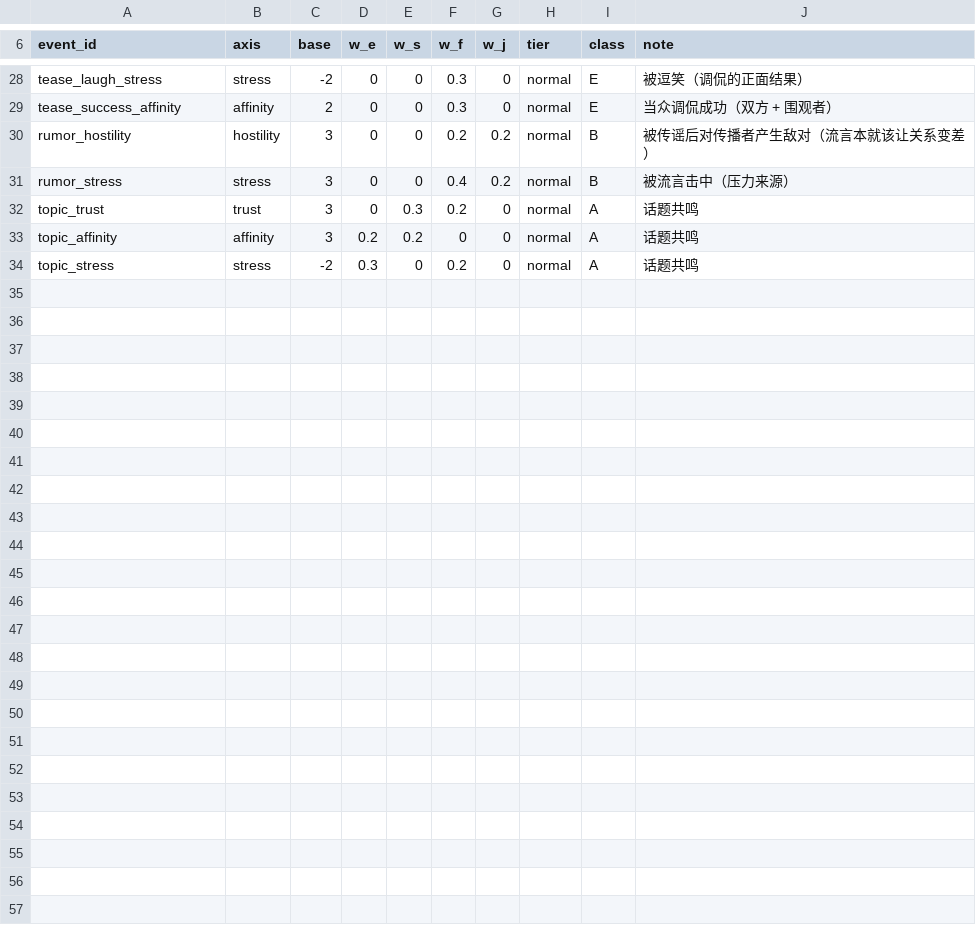
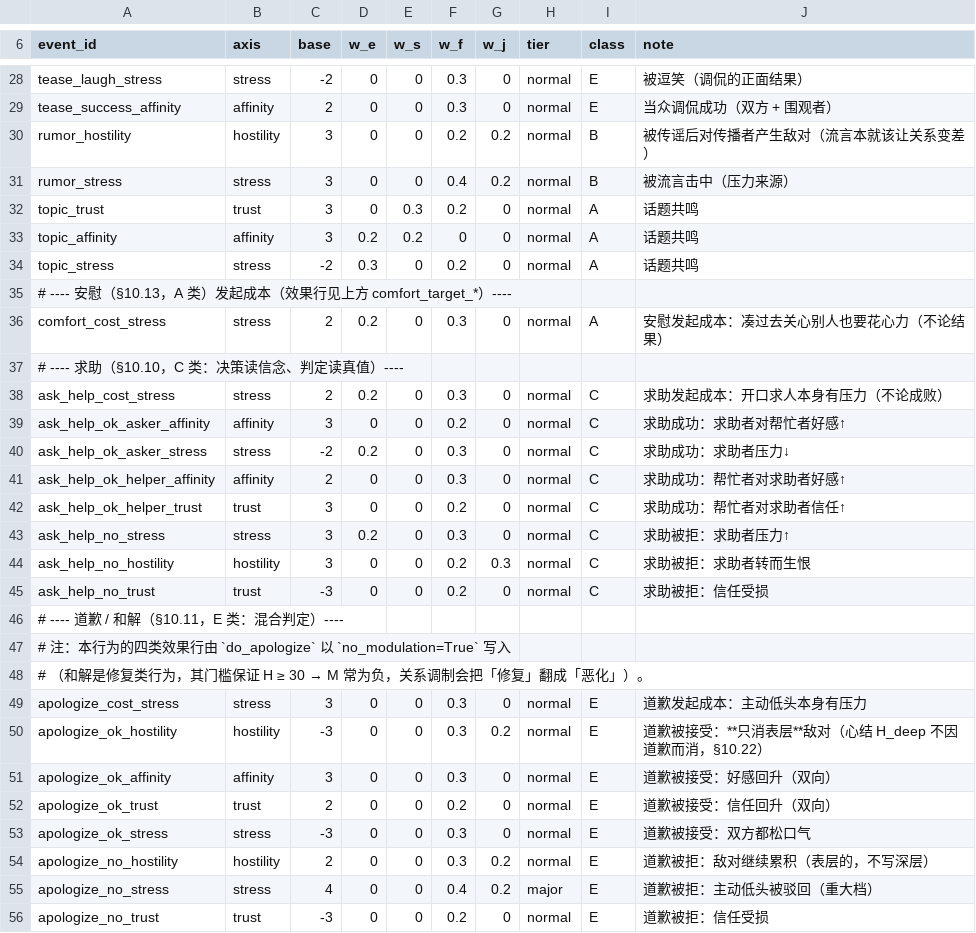
Before and after one commit to jx321720396/Ten-minutes-after-class, a CSV file: data/balance/w_events.csv, drawn as a sheet; only a part is shown, gaps mark what is left out; the diff covers the shown part only; the diff names each change by its address in the sheet, - before the commit and + after, or states it on an @@ line.

Commit message:
feat(sim): 「NPC 主动接近他人」三条行为落地 —— 安慰 / 求助 / 道歉和解
动机：玩法上「NPC 会不会来找你」是 §12.5 承诺的核心体验，但三条最直接的通道
一直只有数据、没有实现 —— behaviors.csv 早已为 comfort / ask_help / apologize
留好位置，而 core_sim.py 里没有对应的 do_* 方法（§18.9 此前误记为「已实装」）。

实现（tools/core_sim.py）：
· 新增 do_comfort / do_ask_help / do_apologize 三个方法
· decide_and_act 增加三个意向类入口 —— 必须排在末尾无门槛的搭话回退块之前，
  否则永远被抢先
· 三者同守 §6.4 两段式：门槛读我自己的立场、判定读真值；决策侧一律不读
  A[j][i] / H[j][i]（§18.7 不变式 3）
· apply_event 新增 no_modulation 通道：跳过关系调制 M(i,j)，与 tier=major 同口径。
  用于修复类行为 —— 道歉的门槛保证 H ≥ 30 → M 常为负 → 常规档会把「敌对回落」
  乘负 M 翻成敌对上升（越道歉越糟）

数据：w_events.csv 新增 17 行（求助 8 / 道歉 8 / 安慰成本 1）；
      behavior_thresholds.csv 新增 12 键；behavior_probs.csv 新增
      comfort_p / ask_help_p / apologize_p；behaviors.csv 新增 ask_about 行。

平衡：comfort_target_* 由 −3/+3/+3(normal) 改为 −5/+4/+5(major)（与 §10.13 一致），
      comfort_p 取 0.35（瓶颈是门槛而非概率：Stress ≥ 70 仅占节点·tick 的 2.31%）；
      道歉接受的敌对变化定为「表层 −3」而非 −5 —— apply_event 对 tier=major 的
      hostility 执行 H_deep += |Δ|，负 Δ 也照加，照字面写会变成「和解反而加深心结」。

文档：主文档 §10.11 / §10.13 / §12.2 与 §18.9 同步；CHANGELOG 记录。
      §12.2 玩家行为分类收口为三组（开口说话 / 动手做事 / 不接触），并补入此前
      漏列的 roughhouse 与 exclude（经用户裁决进玩家菜单）。

实测（10 局 × 30 天，标准档 16 NPC）：安慰 163 次（NPC→玩家 10）、
      求助 1567 次（NPC→玩家 69）、道歉 14 次（全部在 NPC 之间）。

```diff
--- a/data/balance/w_events.csv
+++ b/data/balance/w_events.csv
+row 35: # ---- 安慰（§10.13，A 类）发起成本（效果行见上方 comfort_target_*）----
+row 36: comfort_cost_stress | stress | 2 | 0.2 | 0 | 0.3 | 0 | normal | A | 安慰发起成本：凑过去关心别人也要花心力（不论结果）
+row 37: # ---- 求助（§10.10，C 类：决策读信念、判定读真值）----
+row 38: ask_help_cost_stress | stress | 2 | 0.2 | 0 | 0.3 | 0 | normal | C | 求助发起成本：开口求人本身有压力（不论成败）
+row 39: ask_help_ok_asker_affinity | affinity | 3 | 0 | 0 | 0.2 | 0 | normal | C | 求助成功：求助者对帮忙者好感↑
+row 40: ask_help_ok_asker_stress | stress | -2 | 0.2 | 0 | 0.3 | 0 | normal | C | 求助成功：求助者压力↓
+row 41: ask_help_ok_helper_affinity | affinity | 2 | 0 | 0 | 0.3 | 0 | normal | C | 求助成功：帮忙者对求助者好感↑
+row 42: ask_help_ok_helper_trust | trust | 3 | 0 | 0 | 0.2 | 0 | normal | C | 求助成功：帮忙者对求助者信任↑
+row 43: ask_help_no_stress | stress | 3 | 0.2 | 0 | 0.3 | 0 | normal | C | 求助被拒：求助者压力↑
+row 44: ask_help_no_hostility | hostility | 3 | 0 | 0 | 0.2 | 0.3 | normal | C | 求助被拒：求助者转而生恨
+row 45: ask_help_no_trust | trust | -3 | 0 | 0 | 0.2 | 0 | normal | C | 求助被拒：信任受损
+row 46: # ---- 道歉 / 和解（§10.11，E 类：混合判定）----
+row 47: # 注：本行为的四类效果行由 `do_apologize` 以 `no_modulation=True` 写入
+row 48: # （和解是修复类行为，其门槛保证 H ≥ 30 → M 常为负，关系调制会把「修复」翻成「恶化」）。
+row 49: apologize_cost_stress | stress | 3 | 0 | 0 | 0.3 | 0 | normal | E | 道歉发起成本：主动低头本身有压力
+row 50: apologize_ok_hostility | hostility | -3 | 0 | 0 | 0.3 | 0.2 | normal | E | 道歉被接受：**只消表层**敌对（心结 H_deep 不因道歉而消，§10.22）
+row 51: apologize_ok_affinity | affinity | 3 | 0 | 0 | 0.3 | 0 | normal | E | 道歉被接受：好感回升（双向）
+row 52: apologize_ok_trust | trust | 2 | 0 | 0 | 0.2 | 0 | normal | E | 道歉被接受：信任回升（双向）
+row 53: apologize_ok_stress | stress | -3 | 0 | 0 | 0.3 | 0 | normal | E | 道歉被接受：双方都松口气
+row 54: apologize_no_hostility | hostility | 2 | 0 | 0 | 0.3 | 0.2 | normal | E | 道歉被拒：敌对继续累积（表层的，不写深层）
+row 55: apologize_no_stress | stress | 4 | 0 | 0 | 0.4 | 0.2 | major | E | 道歉被拒：主动低头被驳回（重大档）
+row 56: apologize_no_trust | trust | -3 | 0 | 0 | 0.2 | 0 | normal | E | 道歉被拒：信任受损
```
Also changed, not shown: 9 edited cells elsewhere in this file, data/rules/behavior_probs.csv, data/rules/behavior_thresholds.csv, 9 other files.
